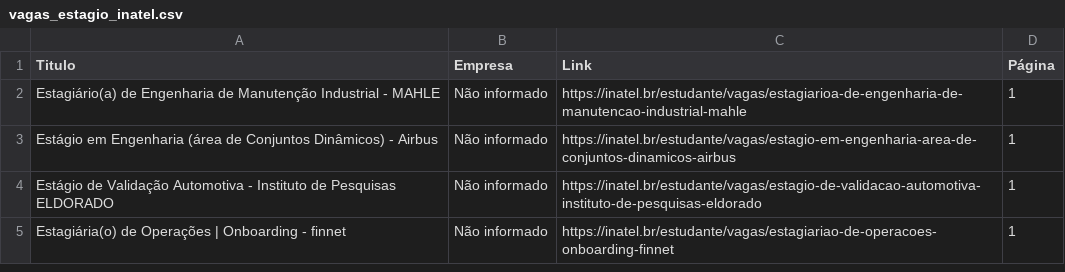
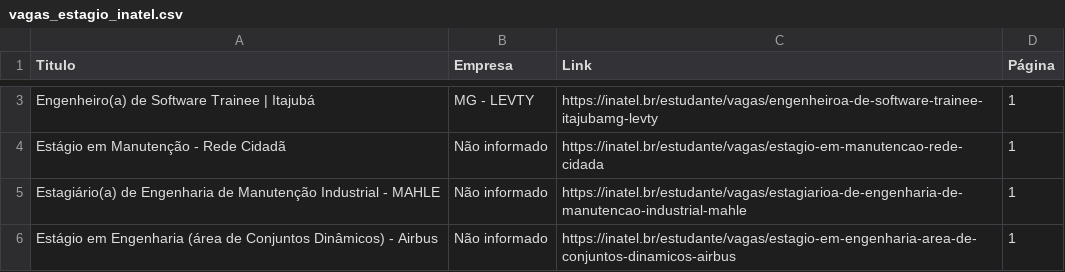
Before and after one commit to Joao0015/inatel-vagas-bot, a CSV file: vagas_estagio_inatel.csv, drawn as a sheet; only a part is shown, gaps mark what is left out; the shorter side is filled out with more unchanged rows; the diff covers the shown part only.

```diff
--- a/vagas_estagio_inatel.csv
+++ b/vagas_estagio_inatel.csv
@@ -2 +3,3 @@ Titulo,Empresa,Link,Página
+Engenheiro(a) de Software Trainee | Itajubá,MG - LEVTY,https://inatel.br/estudante/vagas/engenheiroa-de-software-trainee-itajubamg-levty,1
+Estágio em Manutenção - Rede Cidadã,Não informado,https://inatel.br/estudante/vagas/estagio-em-manutencao-rede-cidada,1
 Estagiário(a) de Engenharia de Manutenção Industrial - MAHLE,Não informado,https://inatel.br/estudante/vagas/estagiarioa-de-engenharia-de-manutencao-industrial-mahle,1
```
Also changed, not shown: 1 added row, 3 removed rows and 27 edited cells elsewhere in this file.
